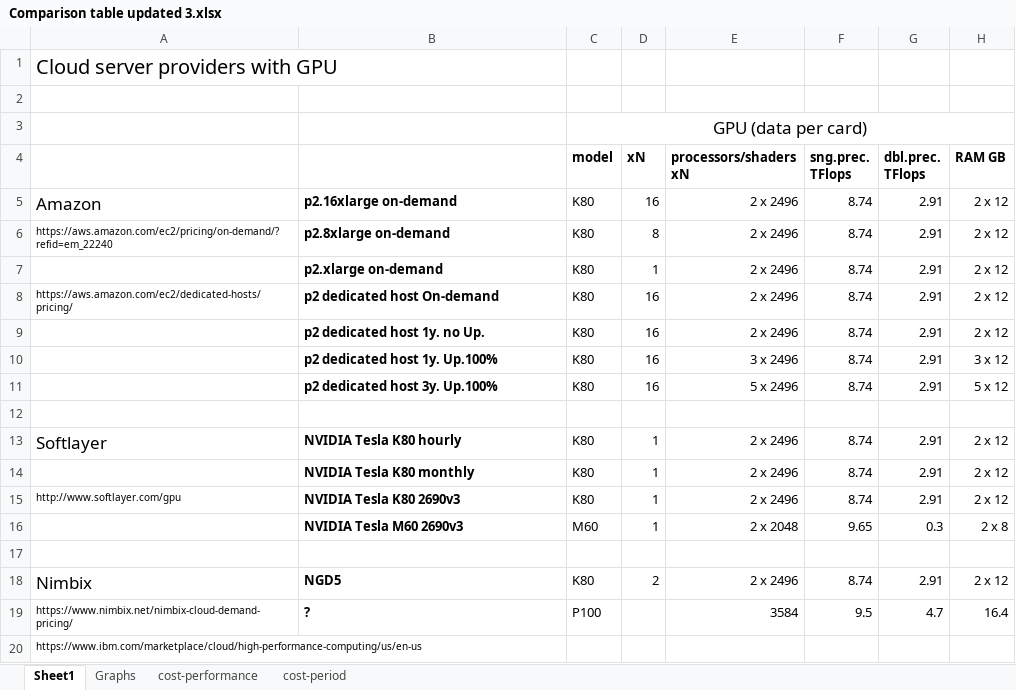
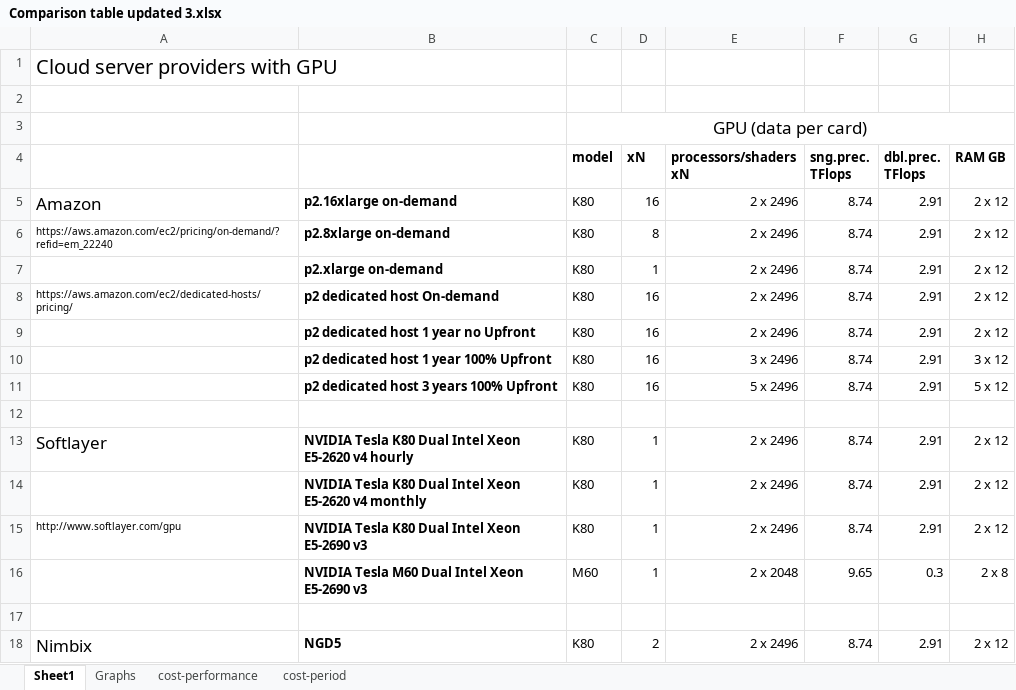
Before and after one commit to pyotr777/cloud_providers, an Excel workbook: Comparison table updated 3.xlsx, sheet Sheet1, drawn as a sheet; only a part is shown; the shorter side is filled out with more unchanged rows; values as stored, in another font and other column widths than the file's, no borders; conditional formats not drawn; the diff names each change by its address in the sheet, - before the commit and + after, or states it on an @@ line.

```diff
--- a/Comparison table updated 3.xlsx (sheet Sheet1)
+++ b/Comparison table updated 3.xlsx (sheet Sheet1)
-B9: p2 dedicated host 1y. no Up.
+B9: p2 dedicated host 1 year no Upfront
-B10: p2 dedicated host 1y. Up.100%
+B10: p2 dedicated host 1 year 100% Upfront
-B11: p2 dedicated host 3y. Up.100%
+B11: p2 dedicated host 3 years 100% Upfront
-B13: NVIDIA Tesla K80 hourly
+B13: NVIDIA Tesla K80 Dual Intel Xeon E5-2620 v4 hourly
-B14: NVIDIA Tesla K80 monthly
+B14: NVIDIA Tesla K80 Dual Intel Xeon E5-2620 v4 monthly
-B15: NVIDIA Tesla K80 2690v3
+B15: NVIDIA Tesla K80 Dual Intel Xeon E5-2690 v3
-B16: NVIDIA Tesla M60 2690v3
+B16: NVIDIA Tesla M60 Dual Intel Xeon E5-2690 v3
```
Also changed, not shown: sheet cost-performance, sheet cost-period, sheet Graphs, formulas that keep their value, charts or pictures, 21 other files.
